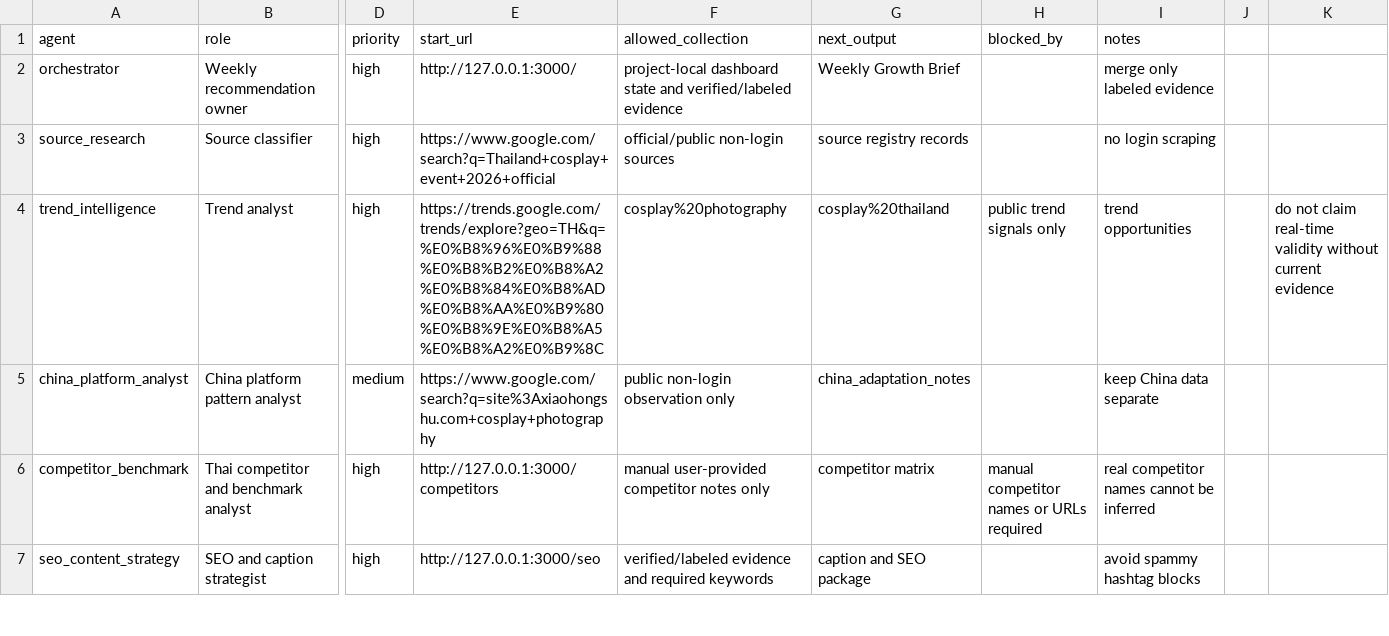
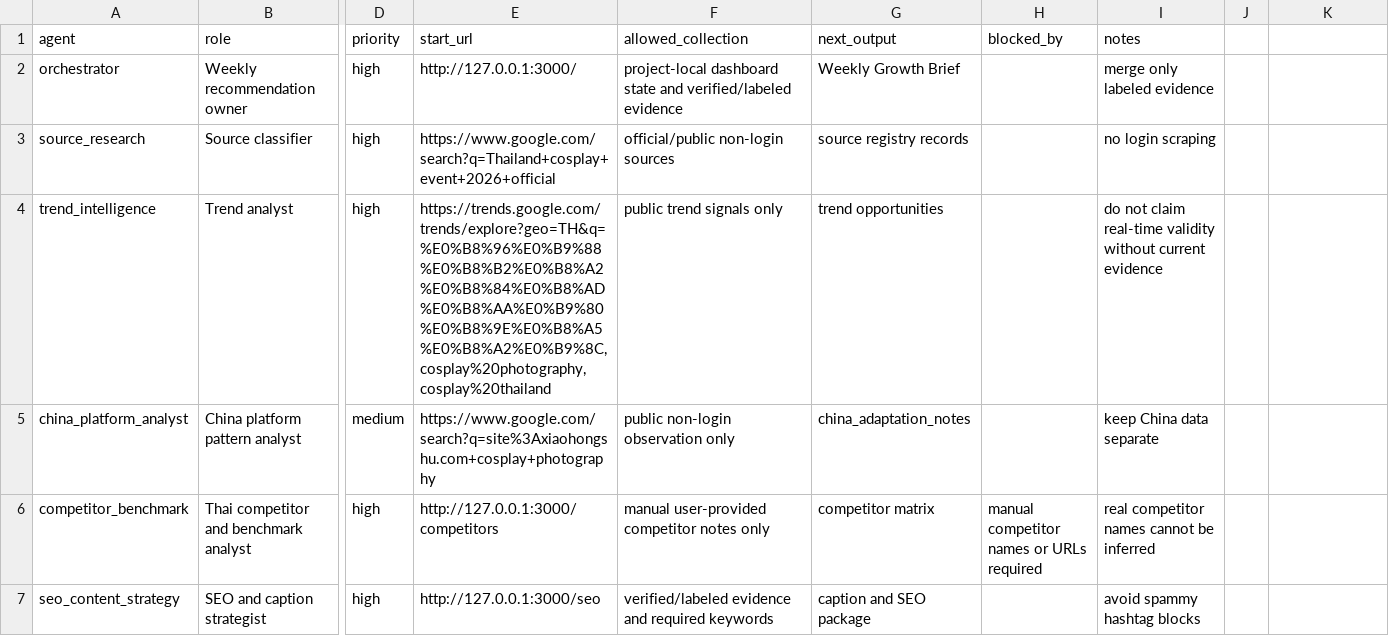
Before and after one commit to gunamnum/seo, a CSV file: research/browser-runs/agent-queue.csv, drawn as a sheet; only a part is shown, gaps mark what is left out; the diff names each change by its address in the sheet, - before the commit and + after, or states it on an @@ line.

Commit message:
Add full agent research run

```diff
--- a/research/browser-runs/agent-queue.csv
+++ b/research/browser-runs/agent-queue.csv
-E4 (start_url): https://trends.google.com/trends/explore?geo=TH&q=%E0%B8%96%E0%B9%88%E0%B8%B2%E0%B8%A2%E0%B8%84%E0%B8%AD%E0%B8%AA%E0%B9%80%E0%B8%9E%E0%B8%A5%E0%B8%A2%E0%B9%8C
+E4 (start_url): https://trends.google.com/trends/explore?geo=TH&q=%E0%B8%96%E0%B9%88%E0%B8%B2%E0%B8%A2%E0%B8%84%E0%B8%AD%E0%B8%AA%E0%B9%80%E0%B8%9E%E0%B8%A5%E0%B8%A2%E0%B9%8C,cosplay%20photography,cosplay%20thailand
-F4 (allowed_collection): cosplay%20photography
+F4 (allowed_collection): public trend signals only
-G4 (next_output): cosplay%20thailand
+G4 (next_output): trend opportunities
-H4 (blocked_by): public trend signals only
+H4 (blocked_by): (empty)
-I4 (notes): trend opportunities
+I4 (notes): do not claim real-time validity without current evidence
-K4: do not claim real-time validity without current evidence
+K4: (empty)
```
Also changed, not shown: research/browser-runs/source-registry.csv, 10 other files.
